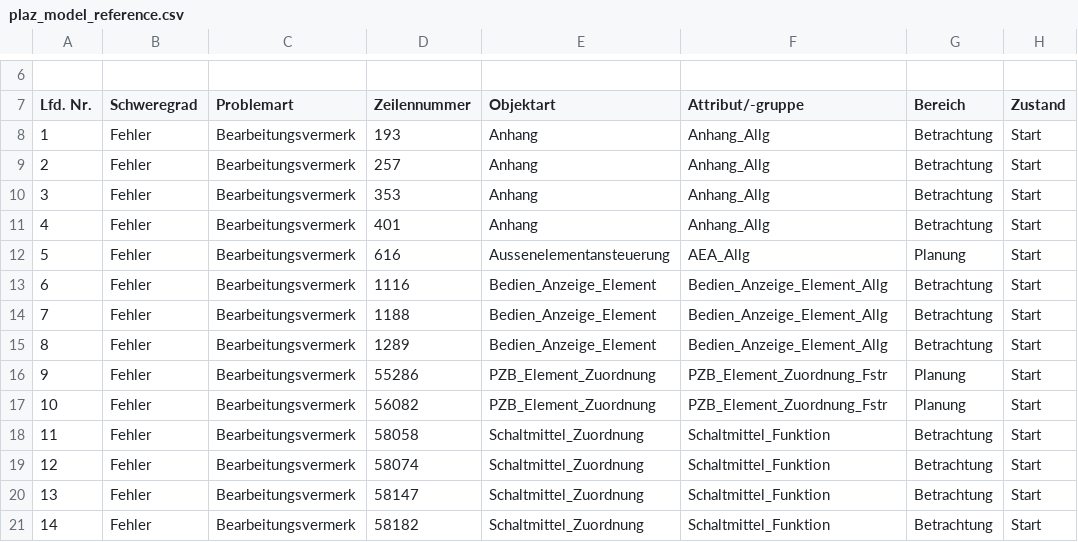
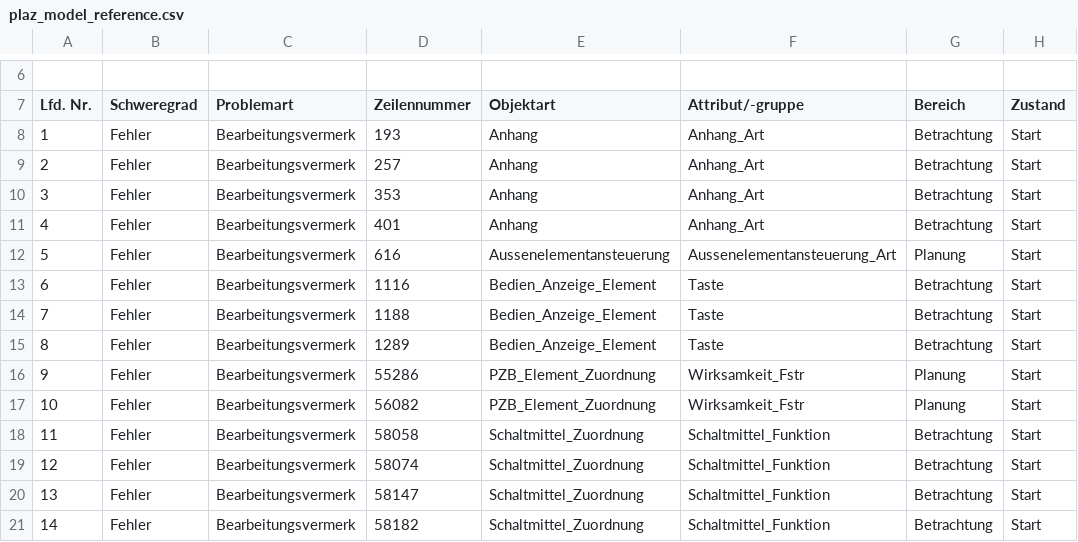
Before and after one commit to eclipse-set/set, a CSV file: java/bundles/org.eclipse.set.swtbot/test_res/table_reference/pphn/plaz_model_reference.csv, drawn as a sheet; only a part is shown, gaps mark what is left out; the diff covers the shown part only; the diff names each change by its address in the sheet, - before the commit and + after, or states it on an @@ line.

```diff
--- a/java/bundles/org.eclipse.set.swtbot/test_res/table_reference/pphn/plaz_model_reference.csv
+++ b/java/bundles/org.eclipse.set.swtbot/test_res/table_reference/pphn/plaz_model_reference.csv
@@ column A (Lfd. Nr.) renumbered between rows 2 and 193 @@
-F8:F11 (Attribut/-gruppe): Anhang_Allg
+F8:F11 (Attribut/-gruppe): Anhang_Art
-F12 (Attribut/-gruppe): AEA_Allg
+F12 (Attribut/-gruppe): Aussenelementansteuerung_Art
-F13:F15 (Attribut/-gruppe): Bedien_Anzeige_Element_Allg
+F13:F15 (Attribut/-gruppe): Taste
-F16:F17 (Attribut/-gruppe): PZB_Element_Zuordnung_Fstr
+F16:F17 (Attribut/-gruppe): Wirksamkeit_Fstr
```
Also changed, not shown: 4 added rows, 2 moved rows and 28 edited cells elsewhere in this file, java/bundles/org.eclipse.set.swtbot/test_res/table_reference/pphn/sskp_reference.csv, java/bundles/org.eclipse.set.swtbot/test_res/table_reference/pphn/ssks_reference.csv, 1 other file.
